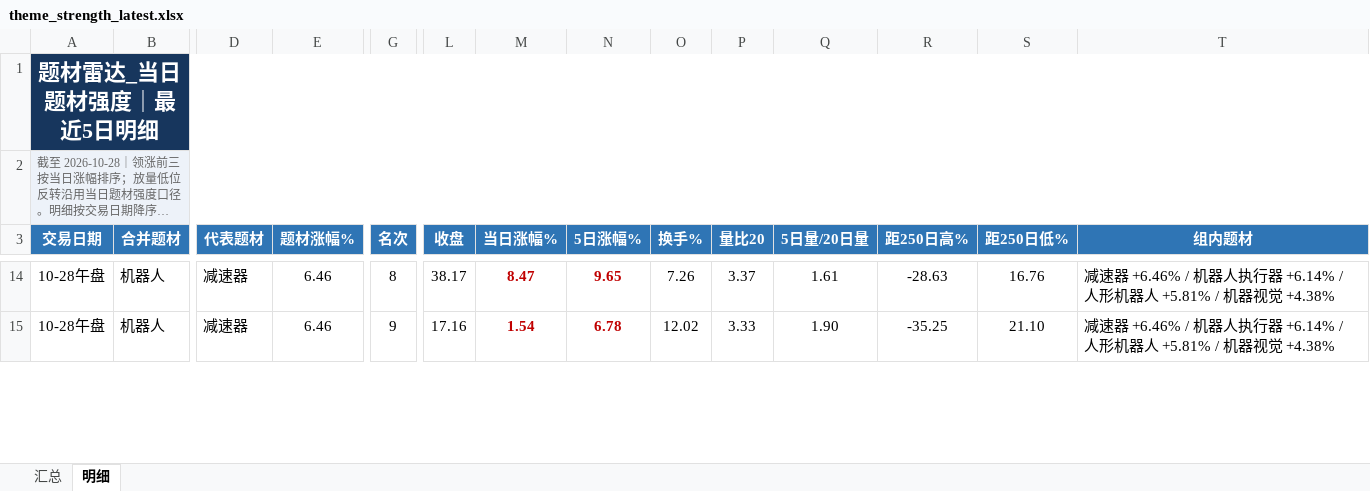
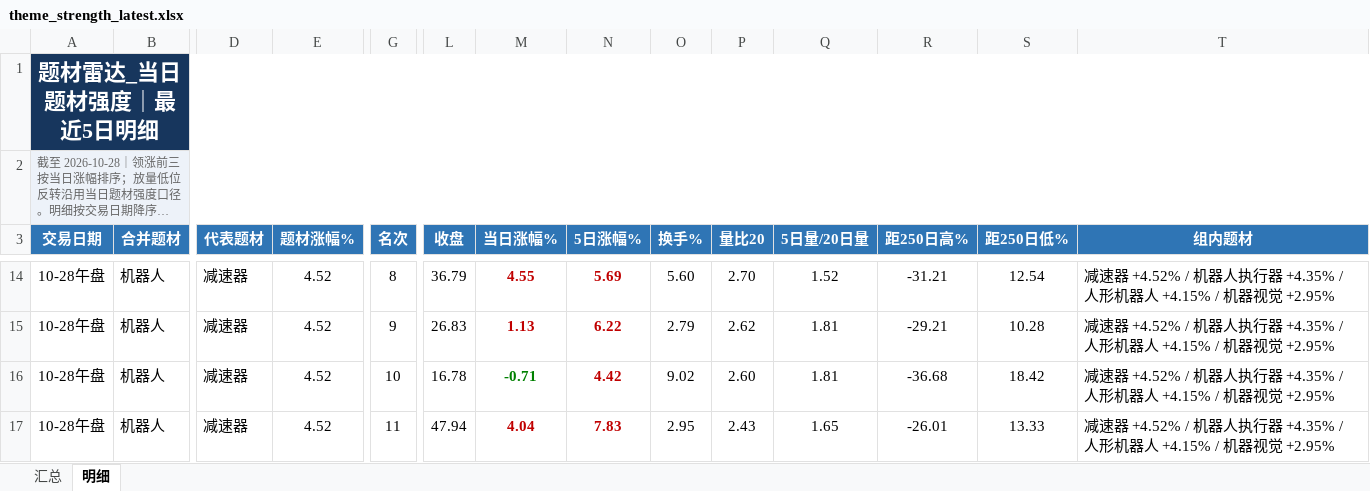
Before and after one commit to nancybhc/a-share-blast-lab, an Excel workbook: data/theme_strength_latest.xlsx, sheet 明细, drawn as a sheet; only a part is shown, gaps mark what is left out; long unchanged cells end in …; values as stored, in another font and other column widths than the file's, no borders; addresses are those after the commit; rows hold the shown columns only; the diff covers the shown part only; the diff names each change by its address in the sheet, - before the commit and + after, or states it on an @@ line.

```diff
--- a/data/theme_strength_latest.xlsx (sheet 明细)
+++ b/data/theme_strength_latest.xlsx (sheet 明细)
-E14 (题材涨幅%): 6.46
+E14 (题材涨幅%): 4.52
-L14 (收盘): 38.17
+L14 (收盘): 36.79
-M14 (当日涨幅%): 8.47
+M14 (当日涨幅%): 4.55
-N14 (5日涨幅%): 9.65
+N14 (5日涨幅%): 5.69
-O14 (换手%): 7.26
+O14 (换手%): 5.60
-P14 (量比20): 3.37
+P14 (量比20): 2.70
-Q14 (5日量/20日量): 1.61
+Q14 (5日量/20日量): 1.52
-R14 (距250日高%): -28.63
+R14 (距250日高%): -31.21
-S14 (距250日低%): 16.76
+S14 (距250日低%): 12.54
-T14 (组内题材): 减速器 +6.46% / 机器人执行器 +6.14% / 人形机器人 +5.81% / 机器视觉 +4.38%
+T14 (组内题材): 减速器 +4.52% / 机器人执行器 +4.35% / 人形机器人 +4.15% / 机器视觉 +2.95%
+row 15: 10-28午盘 | 机器人 | 减速器 | 4.52 | 9 | 26.83 | 1.13 | 6.22 | 2.79 | 2.62 | 1.81 | -29.21 | 10.28 | 减速器 +4.52% / 机器人执行器 +4.35% / 人形机器人 +4.15% / 机器视觉 +2.95%
-E16 (题材涨幅%): 6.46
+E16 (题材涨幅%): 4.52
-G16 (名次): 9
+G16 (名次): 10
-L16 (收盘): 17.16
+L16 (收盘): 16.78
-M16 (当日涨幅%): 1.54
+M16 (当日涨幅%): -0.71
-M16 text colour: #C00000
+M16 text colour: #008000
-N16 (5日涨幅%): 6.78
+N16 (5日涨幅%): 4.42
-O16 (换手%): 12.02
+O16 (换手%): 9.02
-P16 (量比20): 3.33
+P16 (量比20): 2.60
-Q16 (5日量/20日量): 1.90
+Q16 (5日量/20日量): 1.81
-R16 (距250日高%): -35.25
+R16 (距250日高%): -36.68
-S16 (距250日低%): 21.10
+S16 (距250日低%): 18.42
-T16 (组内题材): 减速器 +6.46% / 机器人执行器 +6.14% / 人形机器人 +5.81% / 机器视觉 +4.38%
+T16 (组内题材): 减速器 +4.52% / 机器人执行器 +4.35% / 人形机器人 +4.15% / 机器视觉 +2.95%
+row 17: 10-28午盘 | 机器人 | 减速器 | 4.52 | 11 | 47.94 | 4.04 | 7.83 | 2.95 | 2.43 | 1.65 | -26.01 | 13.33 | 减速器 +4.52% / 机器人执行器 +4.35% / 人形机器人 +4.15% / 机器视觉 +2.95%
```
Also changed, not shown: 12 added rows, 27 removed rows, 181 edited cells and cell formats elsewhere in this sheet, sheet 汇总, 10 other files.
